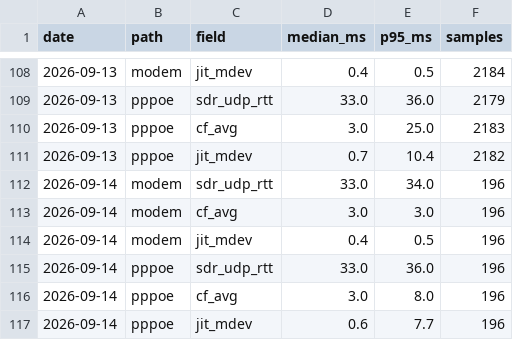
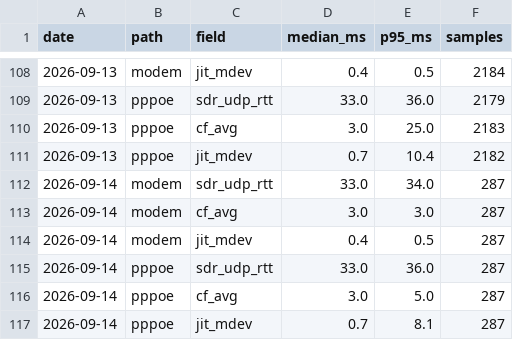
Before and after one commit to Hydr0neFN/hinet-dual-path-probe, a CSV file: data/history.csv, drawn as a sheet; only a part is shown, gaps mark what is left out.

Commit message:
data: refresh from live probe (76520 samples)

```diff
--- a/data/history.csv
+++ b/data/history.csv
@@ -111,7 +111,7 @@ date,path,field,median_ms,p95_ms,samples
 2026-09-13,pppoe,jit_mdev,0.7,10.4,2182
-2026-09-14,modem,sdr_udp_rtt,33.0,34.0,196
-2026-09-14,modem,cf_avg,3.0,3.0,196
-2026-09-14,modem,jit_mdev,0.4,0.5,196
-2026-09-14,pppoe,sdr_udp_rtt,33.0,36.0,196
-2026-09-14,pppoe,cf_avg,3.0,8.0,196
-2026-09-14,pppoe,jit_mdev,0.6,7.7,196
+2026-09-14,modem,sdr_udp_rtt,33.0,34.0,287
+2026-09-14,modem,cf_avg,3.0,3.0,287
+2026-09-14,modem,jit_mdev,0.4,0.5,287
+2026-09-14,pppoe,sdr_udp_rtt,33.0,36.0,287
+2026-09-14,pppoe,cf_avg,3.0,5.0,287
+2026-09-14,pppoe,jit_mdev,0.7,8.1,287
```
Also changed, not shown: 11 other files.
